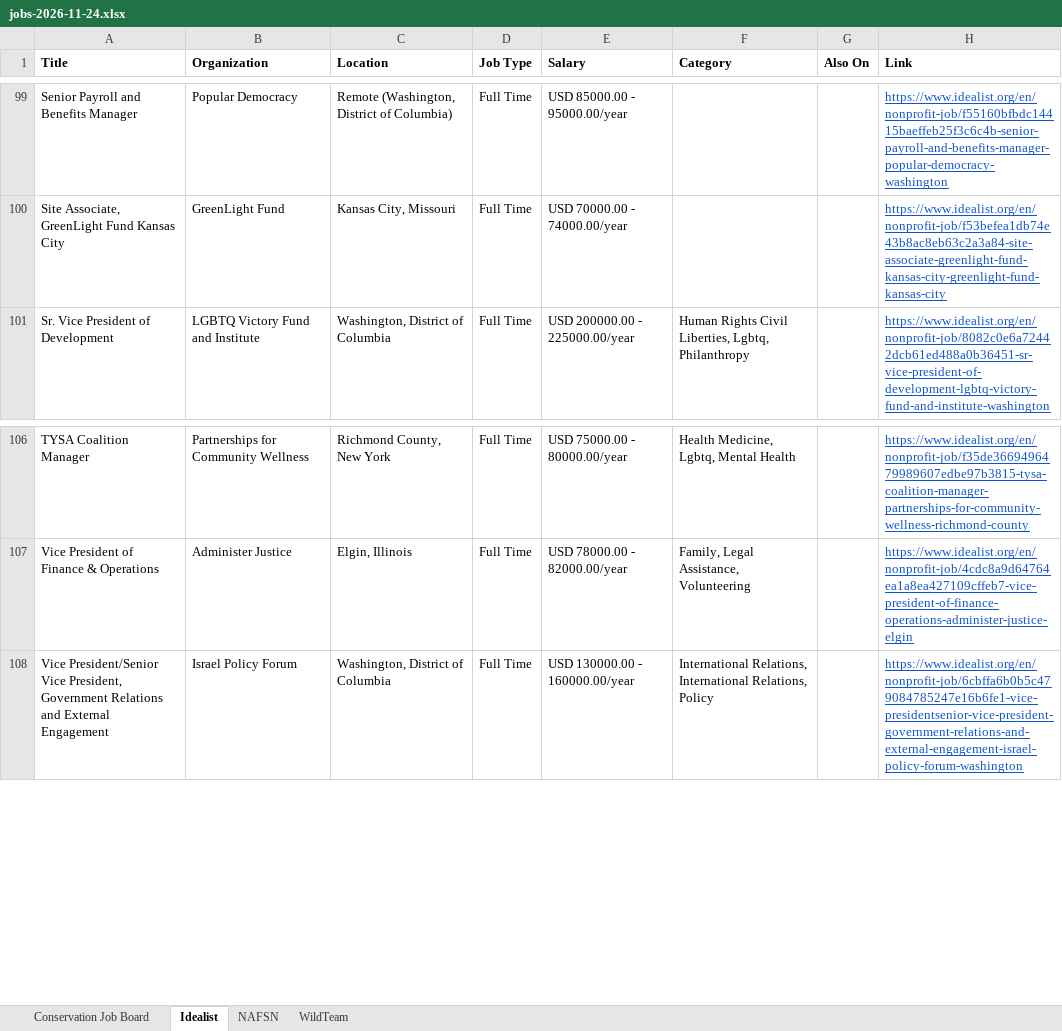
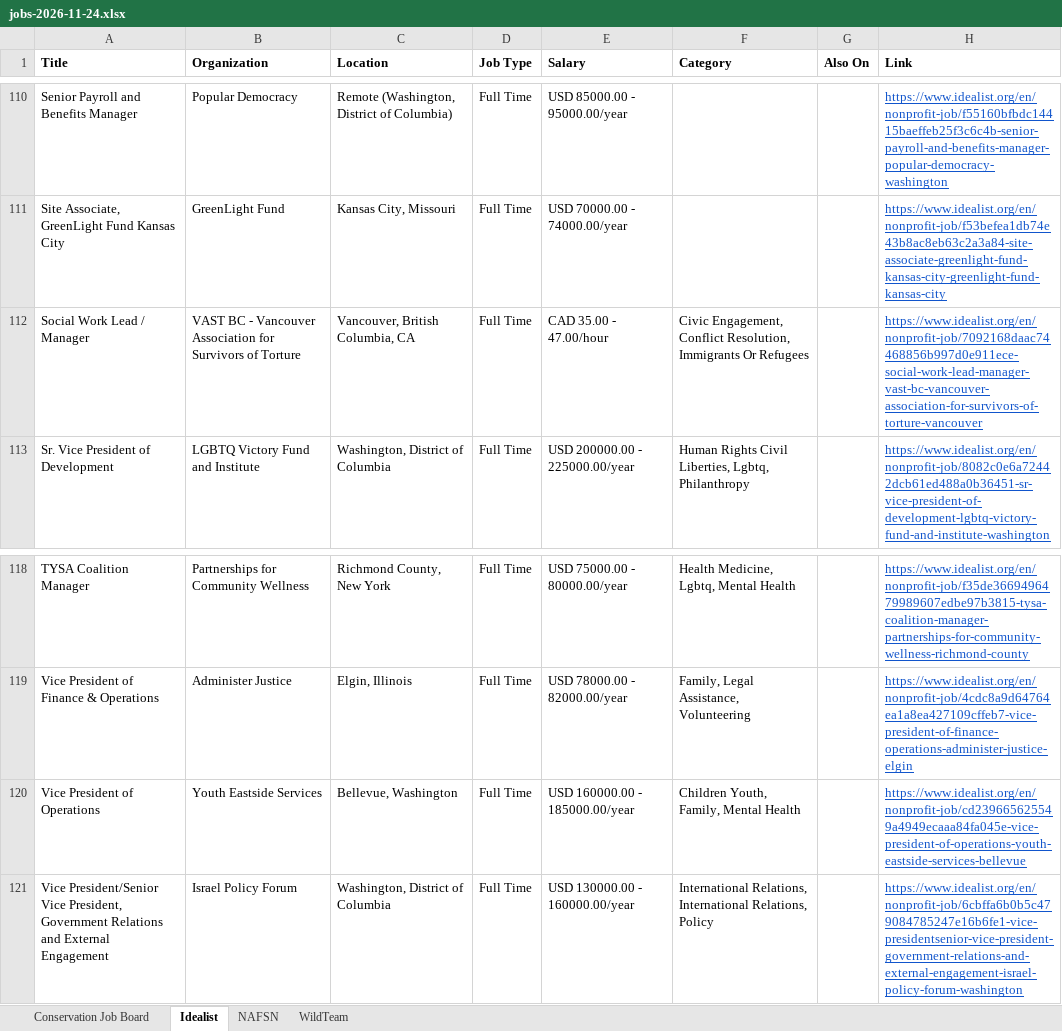
Before and after one commit to dchandarana07/jobs-digest, an Excel workbook: docs/xlsx/jobs-2026-11-24.xlsx, sheet Idealist, drawn as a sheet; only a part is shown, gaps mark what is left out; values as stored, in another font and other column widths than the file's, no borders; the diff covers the shown part only; the diff names each change by its address in the sheet, - before the commit and + after, or states it on an @@ line.

```diff
--- a/docs/xlsx/jobs-2026-11-24.xlsx (sheet Idealist)
+++ b/docs/xlsx/jobs-2026-11-24.xlsx (sheet Idealist)
+row 112: Social Work Lead / Manager | VAST BC - Vancouver Association for Survivors of Torture | Vancouver, British Columbia, CA | Full Time | CAD 35.00 - 47.00/hour | Civic Engagement, Conflict Resolution, Immigrants Or Refugees |  | https://www.idealist.org/en/nonprofit-job/7092168daac74468856b997d0e911ece-social-work-lead-manager-vast-bc-vancouver-association-for-survivors-of-torture-vancouver
+row 120: Vice President of Operations | Youth Eastside Services | Bellevue, Washington | Full Time | USD 160000.00 - 185000.00/year | Children Youth, Family, Mental Health |  | https://www.idealist.org/en/nonprofit-job/cd239665625549a4949ecaaa84fa045e-vice-president-of-operations-youth-eastside-services-bellevue
```
Also changed, not shown: 11 added rows elsewhere in this sheet, docs/xlsx/jobs-2026-11-23.xlsx, 6 other files.
